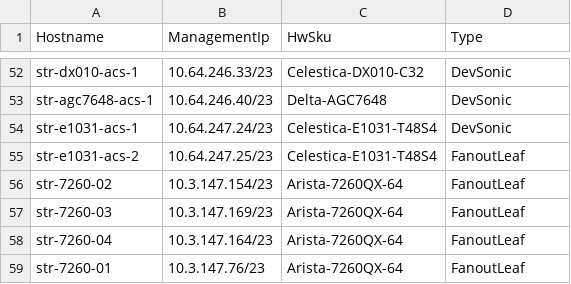
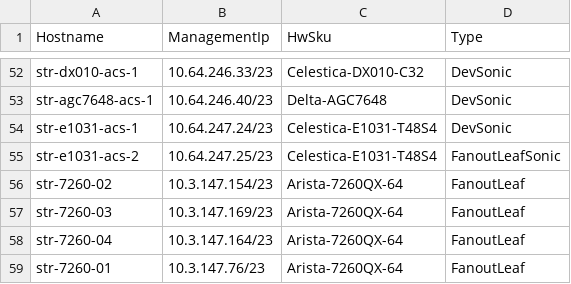
Before and after one commit to neethajohn/sonic-mgmt, a CSV file: ansible/files/sonic_str_devices.csv, drawn as a sheet; only a part is shown, gaps mark what is left out.

Commit message:
Merged PR 1990347: Changes to include Celestica-E1031-T48S4 device as fanout
Changes to use Celestica-E1031-T48S4 as fanout for DUT

Related work items: #4953197

```diff
--- a/ansible/files/sonic_str_devices.csv
+++ b/ansible/files/sonic_str_devices.csv
@@ -54,3 +54,3 @@ str-agc7648-acs-1,10.64.246.40/23,Delta-AGC7648,DevSonic
 str-e1031-acs-1,10.64.247.24/23,Celestica-E1031-T48S4,DevSonic
-str-e1031-acs-2,10.64.247.25/23,Celestica-E1031-T48S4,FanoutLeaf
+str-e1031-acs-2,10.64.247.25/23,Celestica-E1031-T48S4,FanoutLeafSonic
 str-7260-02,10.3.147.154/23,Arista-7260QX-64,FanoutLeaf
```
Also changed, not shown: ansible/files/sonic_str_links.csv, 2 other files.
